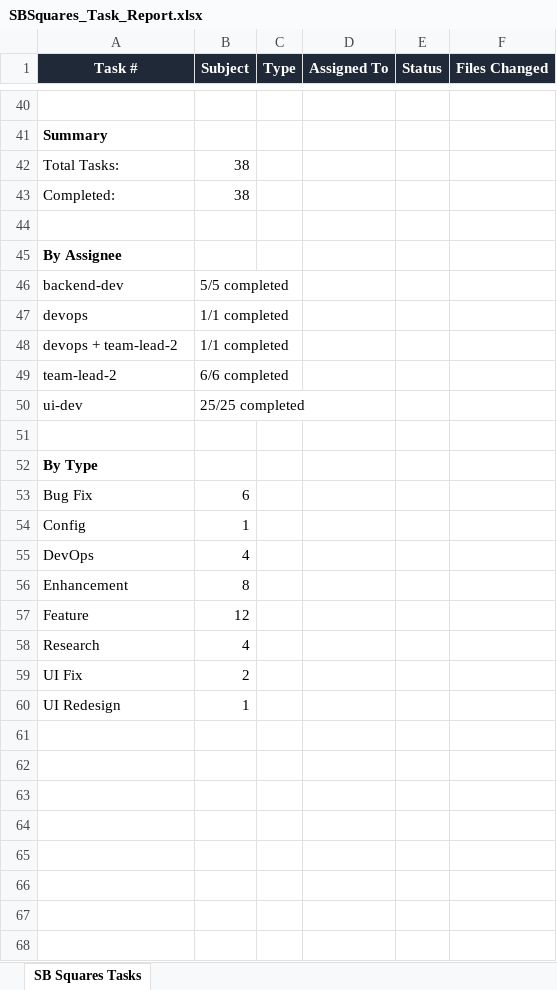
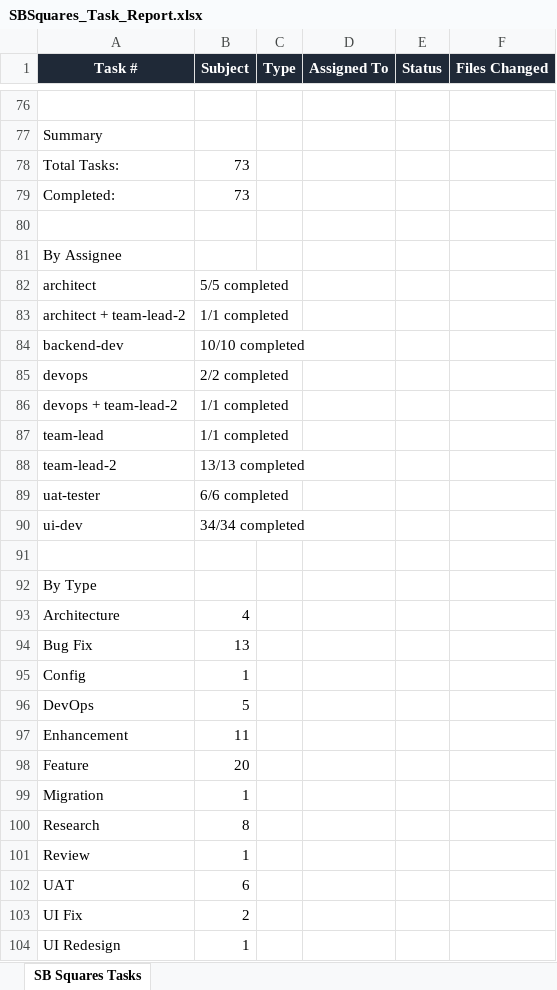
Before and after one commit to skoduri-epic/SBSquares, an Excel workbook: SBSquares_Task_Report.xlsx, sheet SB Squares Tasks, drawn as a sheet; only a part is shown, gaps mark what is left out; values as stored, in another font and other column widths than the file's, no borders; addresses are those after the commit; the diff covers the shown part only; the diff names each change by its address in the sheet, - before the commit and + after, or states it on an @@ line.

```diff
--- a/SBSquares_Task_Report.xlsx (sheet SB Squares Tasks)
+++ b/SBSquares_Task_Report.xlsx (sheet SB Squares Tasks)
-A77 bold: on
+A77 bold: off
-B78:B79 (Subject): 38
+B78:B79 (Subject): 73
-A81 bold: on
+A81 bold: off
+row 82: architect | 5/5 completed
+row 83: architect + team-lead-2 | 1/1 completed
-B84 (Subject): 5/5 completed
+B84 (Subject): 10/10 completed
-B85 (Subject): 1/1 completed
+B85 (Subject): 2/2 completed
+row 87: team-lead | 1/1 completed
-B88 (Subject): 6/6 completed
+B88 (Subject): 13/13 completed
+row 89: uat-tester | 6/6 completed
-B90 (Subject): 25/25 completed
+B90 (Subject): 34/34 completed
-A92 bold: on
+A92 bold: off
+row 93: Architecture | 4
-B94 (Subject): 6
+B94 (Subject): 13
-B96 (Subject): 4
+B96 (Subject): 5
-B97 (Subject): 8
+B97 (Subject): 11
-B98 (Subject): 12
+B98 (Subject): 20
+row 99: Migration | 1
-B100 (Subject): 4
+B100 (Subject): 8
+row 101: Review | 1
+row 102: UAT | 6
```
Also changed, not shown: 36 added rows elsewhere in this sheet, 4 other files.
